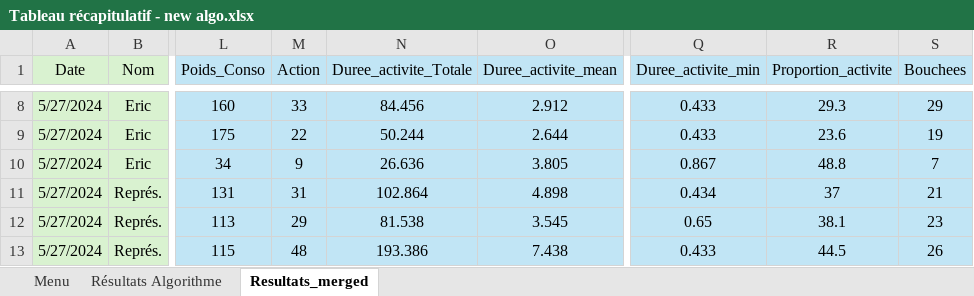
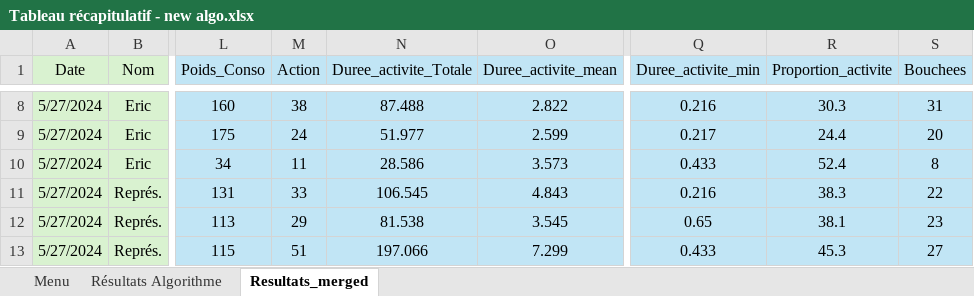
Before and after one commit to AntoineB33/codePlateau, an Excel workbook: Resultats exp bag_couverts/Resultats exp bag_couverts/Tableau récapitulatif - new algo.xlsx, sheet Resultats_merged, drawn as a sheet; only a part is shown, gaps mark what is left out; values as stored, in another font and other column widths than the file's, no borders; the diff covers the shown part only; the diff names each change by its address in the sheet, - before the commit and + after, or states it on an @@ line.

```diff
--- a/Resultats exp bag_couverts/Resultats exp bag_couverts/Tableau récapitulatif - new algo.xlsx (sheet Resultats_merged)
+++ b/Resultats exp bag_couverts/Resultats exp bag_couverts/Tableau récapitulatif - new algo.xlsx (sheet Resultats_merged)
-M8 (Action): 33
+M8 (Action): 38
-N8 (Duree_activite_Totale): 84.456
+N8 (Duree_activite_Totale): 87.488
-O8 (Duree_activite_mean): 2.912
+O8 (Duree_activite_mean): 2.822
-Q8 (Duree_activite_min): 0.433
+Q8 (Duree_activite_min): 0.216
-R8 (Proportion_activite): 29.3
+R8 (Proportion_activite): 30.3
-S8 (Bouchees): 29
+S8 (Bouchees): 31
-M9 (Action): 22
+M9 (Action): 24
-N9 (Duree_activite_Totale): 50.244
+N9 (Duree_activite_Totale): 51.977
-O9 (Duree_activite_mean): 2.644
+O9 (Duree_activite_mean): 2.599
-Q9 (Duree_activite_min): 0.433
+Q9 (Duree_activite_min): 0.217
-R9 (Proportion_activite): 23.6
+R9 (Proportion_activite): 24.4
-S9 (Bouchees): 19
+S9 (Bouchees): 20
-M10 (Action): 9
+M10 (Action): 11
-N10 (Duree_activite_Totale): 26.636
+N10 (Duree_activite_Totale): 28.586
-O10 (Duree_activite_mean): 3.805
+O10 (Duree_activite_mean): 3.573
-Q10 (Duree_activite_min): 0.867
+Q10 (Duree_activite_min): 0.433
-R10 (Proportion_activite): 48.8
+R10 (Proportion_activite): 52.4
-S10 (Bouchees): 7
+S10 (Bouchees): 8
-M11 (Action): 31
+M11 (Action): 33
-N11 (Duree_activite_Totale): 102.864
+N11 (Duree_activite_Totale): 106.545
-O11 (Duree_activite_mean): 4.898
+O11 (Duree_activite_mean): 4.843
-Q11 (Duree_activite_min): 0.434
+Q11 (Duree_activite_min): 0.216
-R11 (Proportion_activite): 37
+R11 (Proportion_activite): 38.3
-S11 (Bouchees): 21
+S11 (Bouchees): 22
-M13 (Action): 48
+M13 (Action): 51
-N13 (Duree_activite_Totale): 193.386
+N13 (Duree_activite_Totale): 197.066
-O13 (Duree_activite_mean): 7.438
+O13 (Duree_activite_mean): 7.299
-R13 (Proportion_activite): 44.5
+R13 (Proportion_activite): 45.3
-S13 (Bouchees): 26
+S13 (Bouchees): 27
```
Also changed, not shown: 130 edited cells elsewhere in this sheet, 39 other files.
